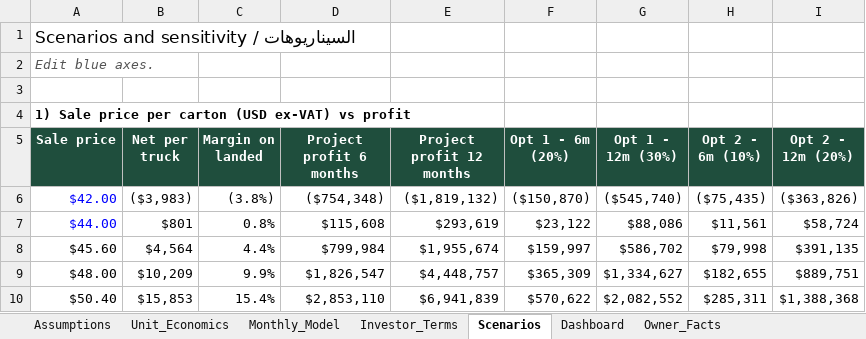
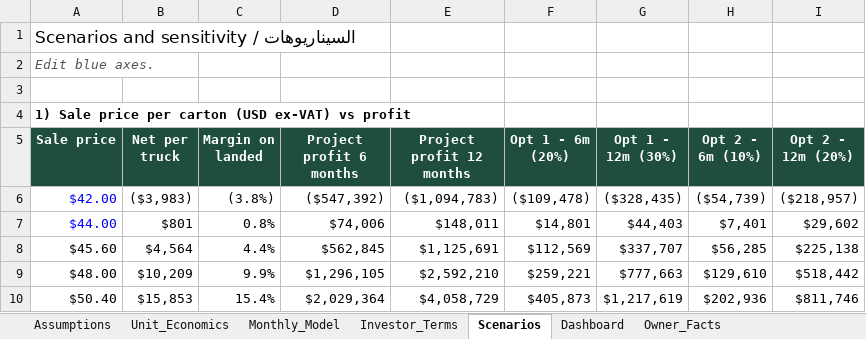
Before and after one commit to grislandapp-eng/greenoz, an Excel workbook: feasibility/Horn_Trading_House_Financial_Model.xlsx, sheet Scenarios, drawn as a sheet; only a part is shown; values as stored, in another font and other column widths than the file's, no borders; the diff covers the shown part only; the diff names each change by its address in the sheet, - before the commit and + after, or states it on an @@ line.

```diff
--- a/feasibility/Horn_Trading_House_Financial_Model.xlsx (sheet Scenarios)
+++ b/feasibility/Horn_Trading_House_Financial_Model.xlsx (sheet Scenarios)
-D6 (Project profit 6 months): ($754,348)
+D6 (Project profit 6 months): ($547,392)
-E6 (Project profit 12 months): ($1,819,132)
+E6 (Project profit 12 months): ($1,094,783)
-F6 (Opt 1 - 6m (20%)): ($150,870)
+F6 (Opt 1 - 6m (20%)): ($109,478)
-G6 (Opt 1 - 12m (30%)): ($545,740)
+G6 (Opt 1 - 12m (30%)): ($328,435)
-H6 (Opt 2 - 6m (10%)): ($75,435)
+H6 (Opt 2 - 6m (10%)): ($54,739)
-I6 (Opt 2 - 12m (20%)): ($363,826)
+I6 (Opt 2 - 12m (20%)): ($218,957)
-D7 (Project profit 6 months): $115,608
+D7 (Project profit 6 months): $74,006
-E7 (Project profit 12 months): $293,619
+E7 (Project profit 12 months): $148,011
-F7 (Opt 1 - 6m (20%)): $23,122
+F7 (Opt 1 - 6m (20%)): $14,801
-G7 (Opt 1 - 12m (30%)): $88,086
+G7 (Opt 1 - 12m (30%)): $44,403
-H7 (Opt 2 - 6m (10%)): $11,561
+H7 (Opt 2 - 6m (10%)): $7,401
-I7 (Opt 2 - 12m (20%)): $58,724
+I7 (Opt 2 - 12m (20%)): $29,602
-D8 (Project profit 6 months): $799,984
+D8 (Project profit 6 months): $562,845
-E8 (Project profit 12 months): $1,955,674
+E8 (Project profit 12 months): $1,125,691
-F8 (Opt 1 - 6m (20%)): $159,997
+F8 (Opt 1 - 6m (20%)): $112,569
-G8 (Opt 1 - 12m (30%)): $586,702
+G8 (Opt 1 - 12m (30%)): $337,707
-H8 (Opt 2 - 6m (10%)): $79,998
+H8 (Opt 2 - 6m (10%)): $56,285
-I8 (Opt 2 - 12m (20%)): $391,135
+I8 (Opt 2 - 12m (20%)): $225,138
-D9 (Project profit 6 months): $1,826,547
+D9 (Project profit 6 months): $1,296,105
-E9 (Project profit 12 months): $4,448,757
+E9 (Project profit 12 months): $2,592,210
-F9 (Opt 1 - 6m (20%)): $365,309
+F9 (Opt 1 - 6m (20%)): $259,221
-G9 (Opt 1 - 12m (30%)): $1,334,627
+G9 (Opt 1 - 12m (30%)): $777,663
-H9 (Opt 2 - 6m (10%)): $182,655
+H9 (Opt 2 - 6m (10%)): $129,610
-I9 (Opt 2 - 12m (20%)): $889,751
+I9 (Opt 2 - 12m (20%)): $518,442
-D10 (Project profit 6 months): $2,853,110
+D10 (Project profit 6 months): $2,029,364
-E10 (Project profit 12 months): $6,941,839
+E10 (Project profit 12 months): $4,058,729
-F10 (Opt 1 - 6m (20%)): $570,622
+F10 (Opt 1 - 6m (20%)): $405,873
-G10 (Opt 1 - 12m (30%)): $2,082,552
+G10 (Opt 1 - 12m (30%)): $1,217,619
-H10 (Opt 2 - 6m (10%)): $285,311
+H10 (Opt 2 - 6m (10%)): $202,936
-I10 (Opt 2 - 12m (20%)): $1,388,368
+I10 (Opt 2 - 12m (20%)): $811,746
```
Also changed, not shown: 9 added rows and 10 edited cells elsewhere in this sheet, sheet Monthly_Model, sheet Investor_Terms, sheet Unit_Economics, sheet Dashboard, sheet Assumptions, sheet Owner_Facts, formulas that keep their value, 8 other files.
